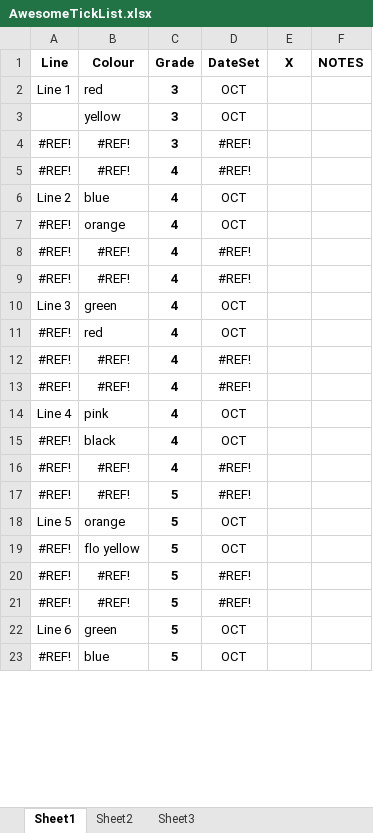
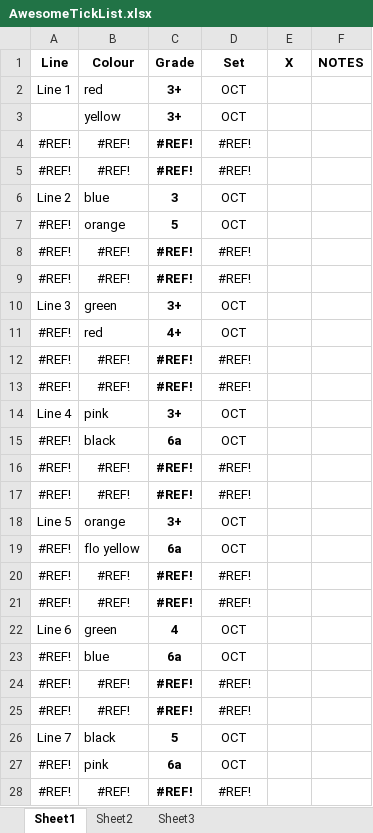
Before and after one commit to pfarrel/climbr, an Excel workbook: TickListImporter.Test/Resources/AwesomeTickList.xlsx, sheet Sheet1, drawn as a sheet; only a part is shown; the shorter side is filled out with more unchanged rows; values as stored, in another font and other column widths than the file's, no borders; the diff covers the shown part only; the diff names each change by its address in the sheet, - before the commit and + after, or states it on an @@ line.

Commit message:
Fix AwesomeImporter bug that appeared when running against azure

```diff
--- a/TickListImporter.Test/Resources/AwesomeTickList.xlsx (sheet Sheet1)
+++ b/TickListImporter.Test/Resources/AwesomeTickList.xlsx (sheet Sheet1)
-D1: DateSet
+D1: Set
-C2:C3 (Grade): 3
+C2:C3 (Grade): 3+
-C4 (Grade): 3
+C4 (Grade): #REF!
-C5 (Grade): 4
+C5 (Grade): #REF!
-C6 (Grade): 4
+C6 (Grade): 3
-C7 (Grade): 4
+C7 (Grade): 5
-C8:C9 (Grade): 4
+C8:C9 (Grade): #REF!
-C10 (Grade): 4
+C10 (Grade): 3+
-C11 (Grade): 4
+C11 (Grade): 4+
-C12:C13 (Grade): 4
+C12:C13 (Grade): #REF!
-C14 (Grade): 4
+C14 (Grade): 3+
@@ row 15 moved to row 192: #REF! @@
+row 15: #REF! | black | 6a | OCT
-C16 (Grade): 4
+C16 (Grade): #REF!
-C17 (Grade): 5
+C17 (Grade): #REF!
-C18 (Grade): 5
+C18 (Grade): 3+
-C19 (Grade): 5
+C19 (Grade): 6a
-C20:C21 (Grade): 5
+C20:C21 (Grade): #REF!
-C22 (Grade): 5
+C22 (Grade): 4
+row 23: #REF! | blue | 6a | OCT
@@ row 201 moved to row 24: #REF! @@
@@ row 205 moved to row 25: #REF! @@
+row 27: #REF! | pink | 6a | OCT
@@ row 209 moved to row 28: #REF! @@
```
Also changed, not shown: 97 added rows, 100 removed rows, 7 moved rows and 123 edited cells elsewhere in this sheet, formulas that keep their value, 3 other files.
